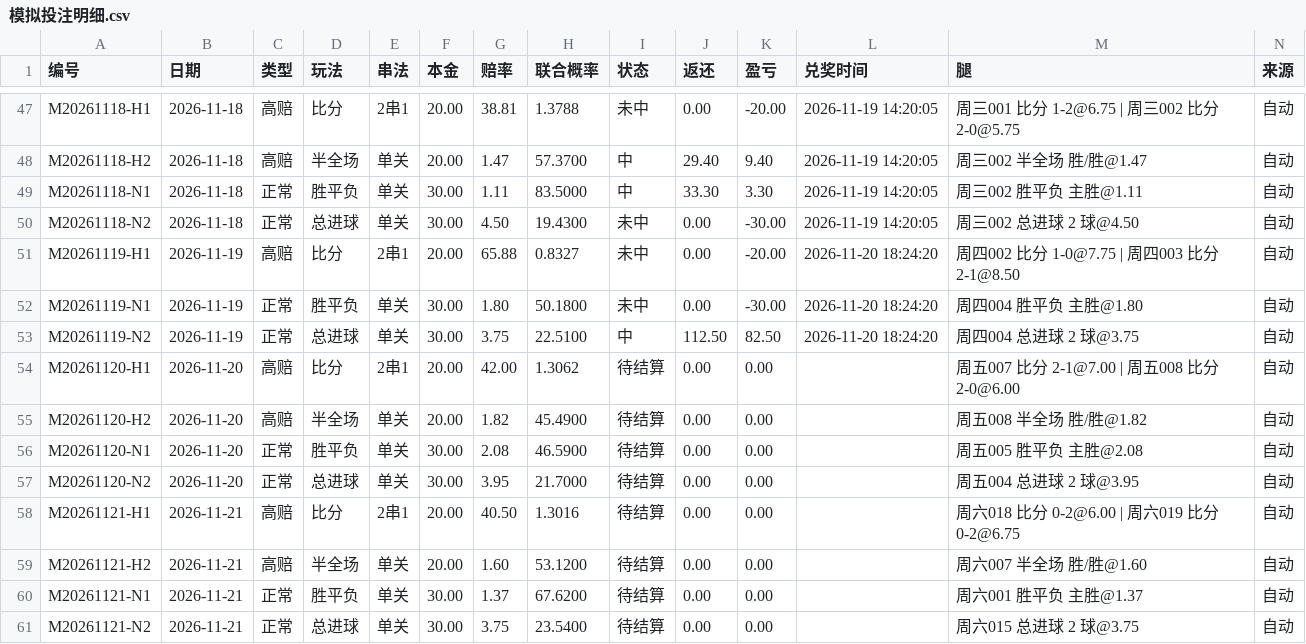
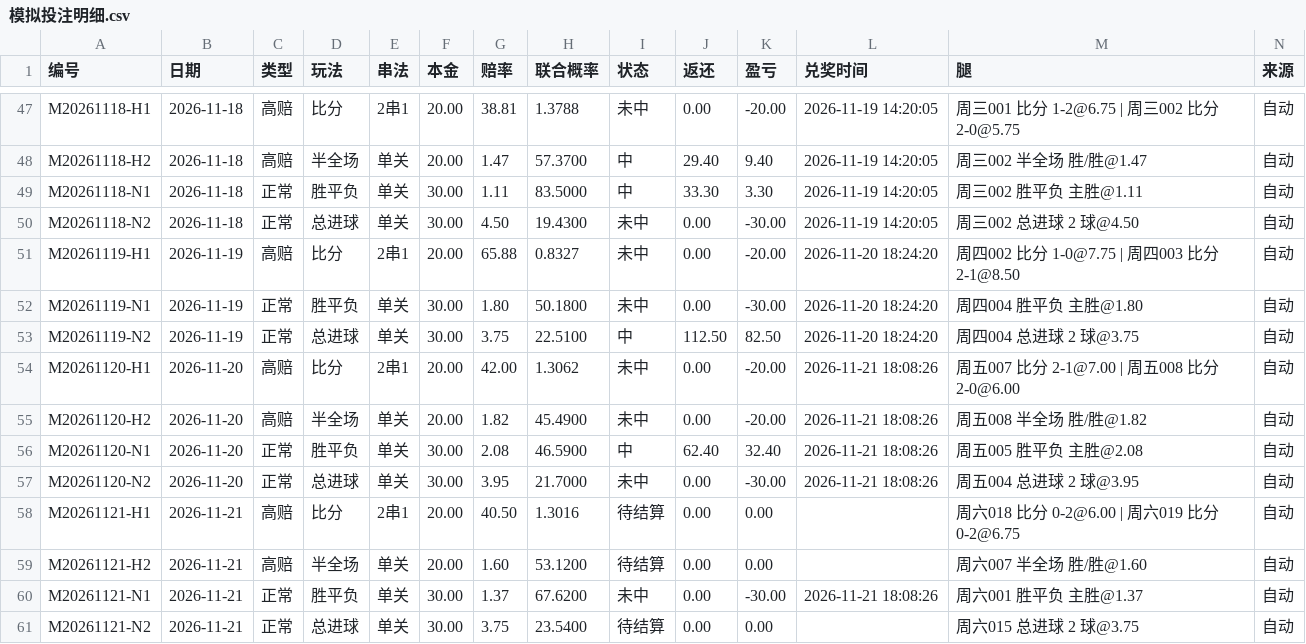
Before and after one commit to yi6421016-wq/jczq-score-assistant, a CSV file: 竞彩比分助手/模拟投注/模拟投注明细.csv, drawn as a sheet; only a part is shown, gaps mark what is left out.

```diff
--- a/竞彩比分助手/模拟投注/模拟投注明细.csv
+++ b/竞彩比分助手/模拟投注/模拟投注明细.csv
@@ -53,9 +53,9 @@ M20261119-N1,2026-11-19,正常,胜平负,单关,30.00,1.80,50.1800,未中,0.00,-
 M20261119-N2,2026-11-19,正常,总进球,单关,30.00,3.75,22.5100,中,112.50,82.50,2026-11-20 18:24:20,周四004 总进球 2 球@3.75,自动
-M20261120-H1,2026-11-20,高赔,比分,2串1,20.00,42.00,1.3062,待结算,0.00,0.00,,周五007 比分 2-1@7.00 | 周五008 比分 2-0@6.00,自动
-M20261120-H2,2026-11-20,高赔,半全场,单关,20.00,1.82,45.4900,待结算,0.00,0.00,,周五008 半全场 胜/胜@1.82,自动
-M20261120-N1,2026-11-20,正常,胜平负,单关,30.00,2.08,46.5900,待结算,0.00,0.00,,周五005 胜平负 主胜@2.08,自动
-M20261120-N2,2026-11-20,正常,总进球,单关,30.00,3.95,21.7000,待结算,0.00,0.00,,周五004 总进球 2 球@3.95,自动
+M20261120-H1,2026-11-20,高赔,比分,2串1,20.00,42.00,1.3062,未中,0.00,-20.00,2026-11-21 18:08:26,周五007 比分 2-1@7.00 | 周五008 比分 2-0@6.00,自动
+M20261120-H2,2026-11-20,高赔,半全场,单关,20.00,1.82,45.4900,未中,0.00,-20.00,2026-11-21 18:08:26,周五008 半全场 胜/胜@1.82,自动
+M20261120-N1,2026-11-20,正常,胜平负,单关,30.00,2.08,46.5900,中,62.40,32.40,2026-11-21 18:08:26,周五005 胜平负 主胜@2.08,自动
+M20261120-N2,2026-11-20,正常,总进球,单关,30.00,3.95,21.7000,未中,0.00,-30.00,2026-11-21 18:08:26,周五004 总进球 2 球@3.95,自动
 M20261121-H1,2026-11-21,高赔,比分,2串1,20.00,40.50,1.3016,待结算,0.00,0.00,,周六018 比分 0-2@6.00 | 周六019 比分 0-2@6.75,自动
 M20261121-H2,2026-11-21,高赔,半全场,单关,20.00,1.60,53.1200,待结算,0.00,0.00,,周六007 半全场 胜/胜@1.60,自动
-M20261121-N1,2026-11-21,正常,胜平负,单关,30.00,1.37,67.6200,待结算,0.00,0.00,,周六001 胜平负 主胜@1.37,自动
+M20261121-N1,2026-11-21,正常,胜平负,单关,30.00,1.37,67.6200,未中,0.00,-30.00,2026-11-21 18:08:26,周六001 胜平负 主胜@1.37,自动
 M20261121-N2,2026-11-21,正常,总进球,单关,30.00,3.75,23.5400,待结算,0.00,0.00,,周六015 总进球 2 球@3.75,自动
```
Also changed, not shown: 4 other files.
